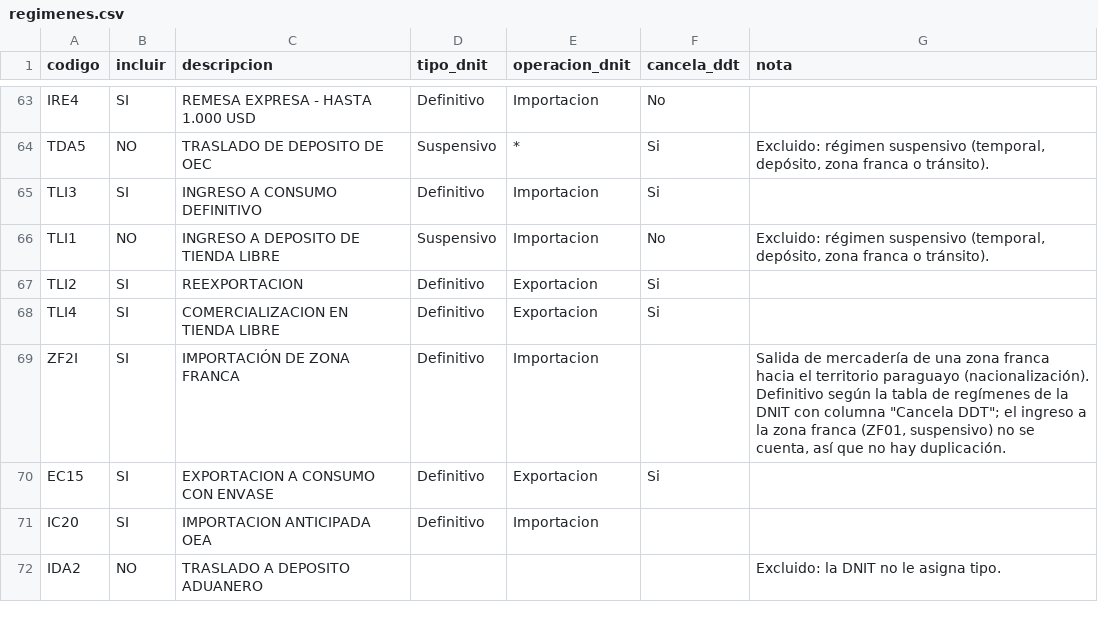
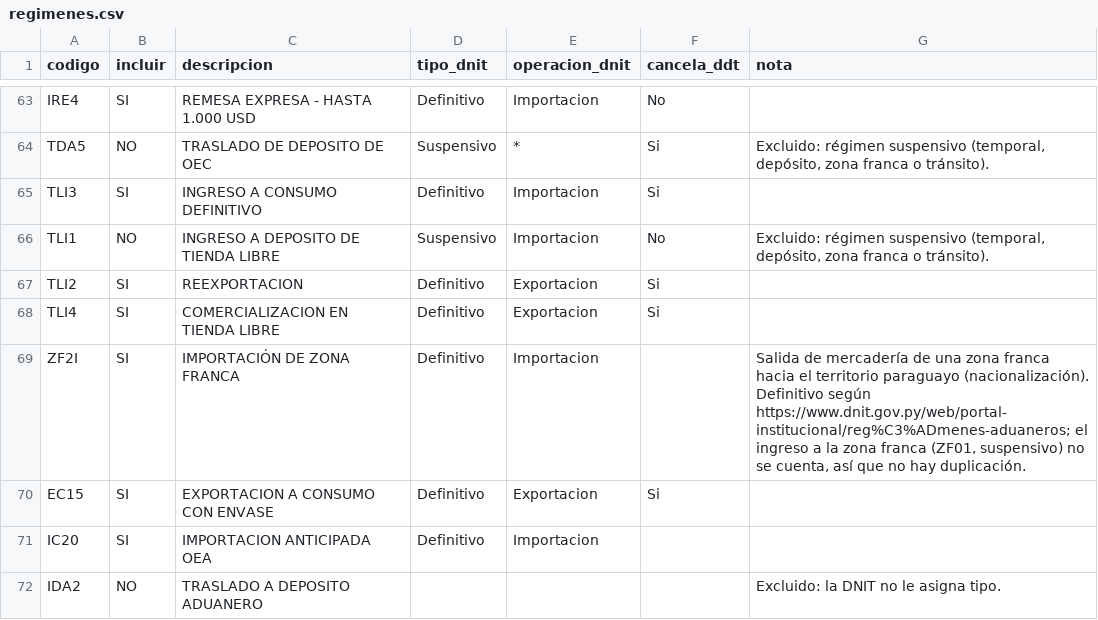
Before and after one commit to silvia-mov/comercio-exterior-paraguay-acuerdos, a CSV file: config/regimenes.csv, drawn as a sheet; only a part is shown, gaps mark what is left out.

Commit message:
Glosario: fuente de la tabla de regímenes aduaneros de la DNIT

```diff
--- a/config/regimenes.csv
+++ b/config/regimenes.csv
@@ -68,3 +68,3 @@ TLI2,SI,REEXPORTACION,Definitivo,Exportacion,Si,
 TLI4,SI,COMERCIALIZACION EN TIENDA LIBRE,Definitivo,Exportacion,Si,
-ZF2I,SI,IMPORTACIÓN DE ZONA FRANCA,Definitivo,Importacion,,"Salida de mercadería de una zona franca hacia el territorio paraguayo (nacionalización). Definitivo según la tabla de regímenes de la DNIT con columna ""Cancela DDT""; el ingreso a la zona franca (ZF01, suspensivo) no se cuenta, así que no hay duplicación."
+ZF2I,SI,IMPORTACIÓN DE ZONA FRANCA,Definitivo,Importacion,,"Salida de mercadería de una zona franca hacia el territorio paraguayo (nacionalización). Definitivo según https://www.dnit.gov.py/web/portal-institucional/reg%C3%ADmenes-aduaneros; el ingreso a la zona franca (ZF01, suspensivo) no se cuenta, así que no hay duplicación."
 EC15,SI,EXPORTACION A CONSUMO CON ENVASE,Definitivo,Exportacion,Si,
```
Also changed, not shown: 1 other file.
